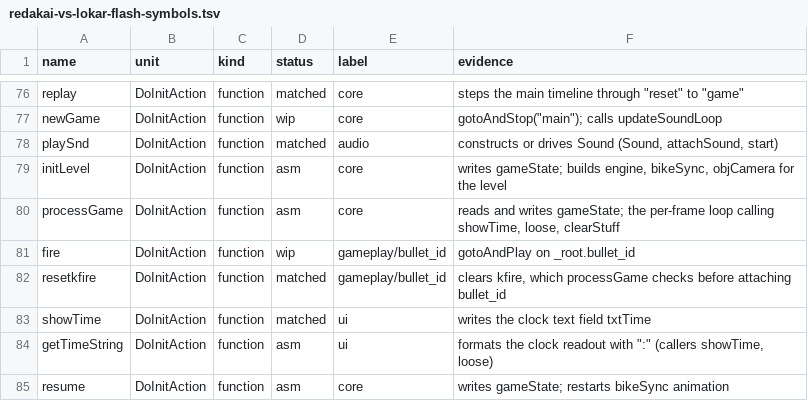
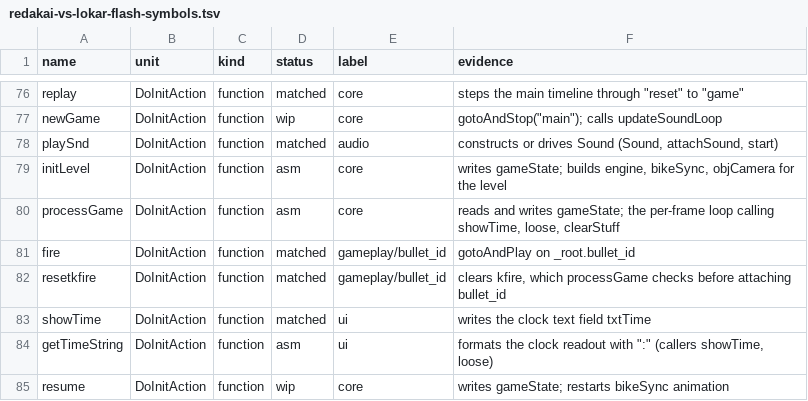
Before and after one commit to Harskov/redakai-vs-lokar-flash, a TSV file: symbols/redakai-vs-lokar-flash-symbols.tsv, drawn as a sheet; only a part is shown, gaps mark what is left out; the diff covers the shown part only.

Commit message:
Match 15 functions in 12 units
Matched (15): CMan.startAnim, CMan.stopAnim,
  CParticleEngine.clearForces, CParticleEngine.setHitMovie,
  DefineButton2_147_BUTTONCONDACTION_on_release_main,
  DefineButton2_147_BUTTONCONDACTION_on_rollOut_main,
  DefineButton2_147_BUTTONCONDACTION_on_rollOver_main,
  DefineButton2_148_BUTTONCONDACTION_on_rollOut_main,
  DefineSprite_399_frame_2_DoAction_main,
  DefineSprite_52_frame_2_DoAction_main,
  DefineSprite_97_frame_1_DoAction_main, Packages_CParticle_main, fire,
  frame_18_DoAction.onRelease_11, gameStart

Assisted-by: zai:glm-5.3-flash (batch)

```diff
--- a/symbols/redakai-vs-lokar-flash-symbols.tsv
+++ b/symbols/redakai-vs-lokar-flash-symbols.tsv
@@ -80,3 +80,3 @@ initLevel	DoInitAction	function	asm	core	writes gameState; builds engine, bikeSy
 processGame	DoInitAction	function	asm	core	reads and writes gameState; the per-frame loop calling showTime, loose, clearStuff
-fire	DoInitAction	function	wip	gameplay/bullet_id	gotoAndPlay on _root.bullet_id
+fire	DoInitAction	function	matched	gameplay/bullet_id	gotoAndPlay on _root.bullet_id
 resetkfire	DoInitAction	function	matched	gameplay/bullet_id	clears kfire, which processGame checks before attaching bullet_id
@@ -84,2 +84,2 @@ showTime	DoInitAction	function	matched	ui	writes the clock text field txtTime
 getTimeString	DoInitAction	function	asm	ui	formats the clock readout with ":" (callers showTime, loose)
-resume	DoInitAction	function	asm	core	writes gameState; restarts bikeSync animation
+resume	DoInitAction	function	wip	core	writes gameState; restarts bikeSync animation
```
Also changed, not shown: 17 edited cells elsewhere in this file, 18 other files.
